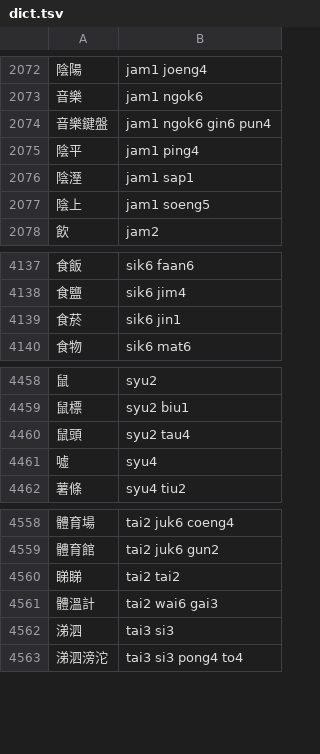
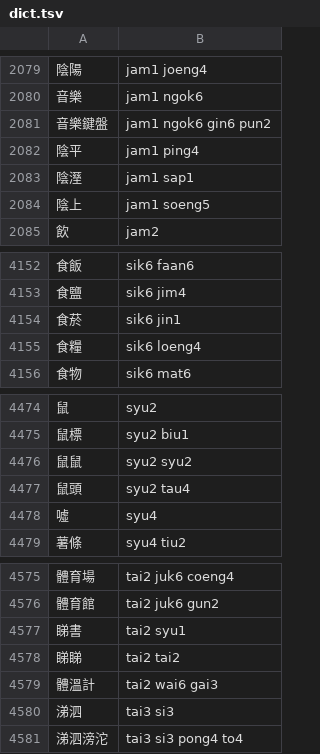
Before and after one commit to bingzheung/emoji-cantonese, a TSV file: output/dict.tsv, drawn as a sheet; only a part is shown, gaps mark what is left out; the diff covers the shown part only.

```diff
--- a/output/dict.tsv
+++ b/output/dict.tsv
@@ -2073,3 +2080,3 @@
 音樂	jam1 ngok6
-音樂鍵盤	jam1 ngok6 gin6 pun4
+音樂鍵盤	jam1 ngok6 gin6 pun2
 陰平	jam1 ping4
@@ -4139,2 +4154,3 @@
 食菸	sik6 jin1
+食糧	sik6 loeng4
 食物	sik6 mat6
@@ -4459,2 +4475,3 @@
 鼠標	syu2 biu1
+鼠鼠	syu2 syu2
 鼠頭	syu2 tau4
@@ -4559,2 +4576,3 @@
 體育館	tai2 juk6 gun2
+睇書	tai2 syu1
 睇睇	tai2 tai2
```
Also changed, not shown: 16 added rows and 1 removed row elsewhere in this file, 5 other files.
